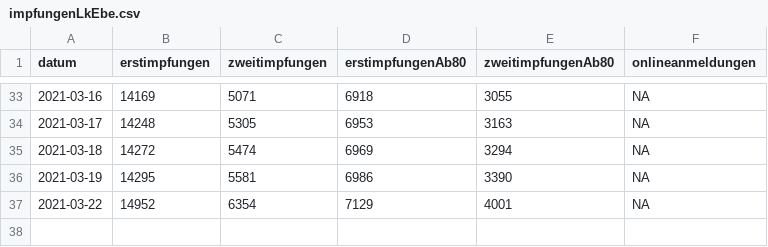
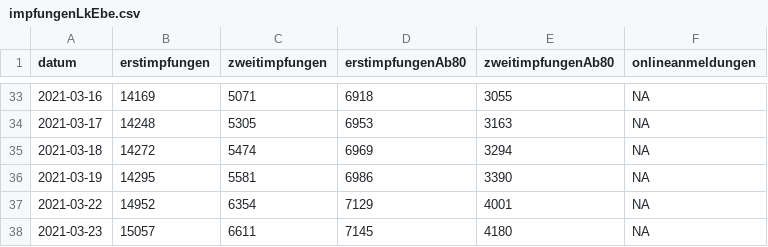
Before and after one commit to fxedel/vaterstetten-in-zahlen, a CSV file: data/lra-ebe-corona/impfungenLkEbe.csv, drawn as a sheet; only a part is shown, gaps mark what is left out.

Commit message:
2021-03-23 vaccination update

```diff
--- a/data/lra-ebe-corona/impfungenLkEbe.csv
+++ b/data/lra-ebe-corona/impfungenLkEbe.csv
@@ -37 +37,2 @@
 2021-03-22,14952,6354,7129,4001,NA
+2021-03-23,15057,6611,7145,4180,NA
```
